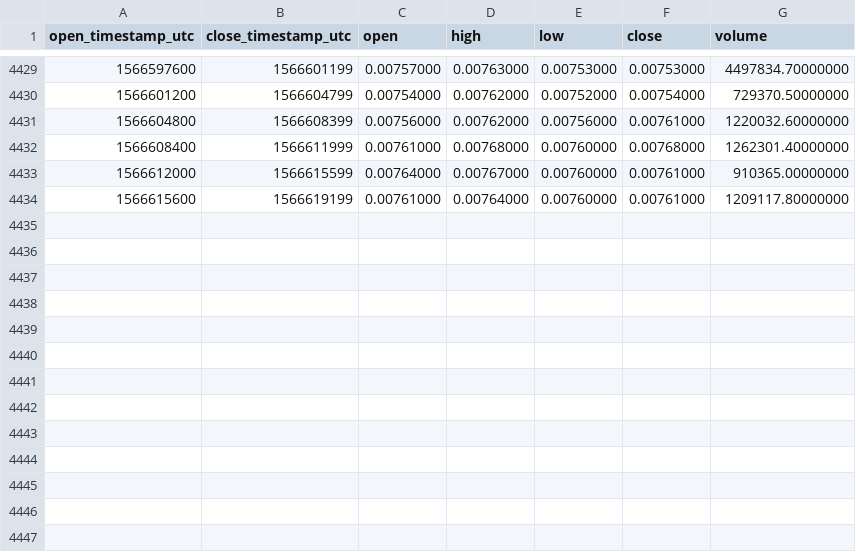
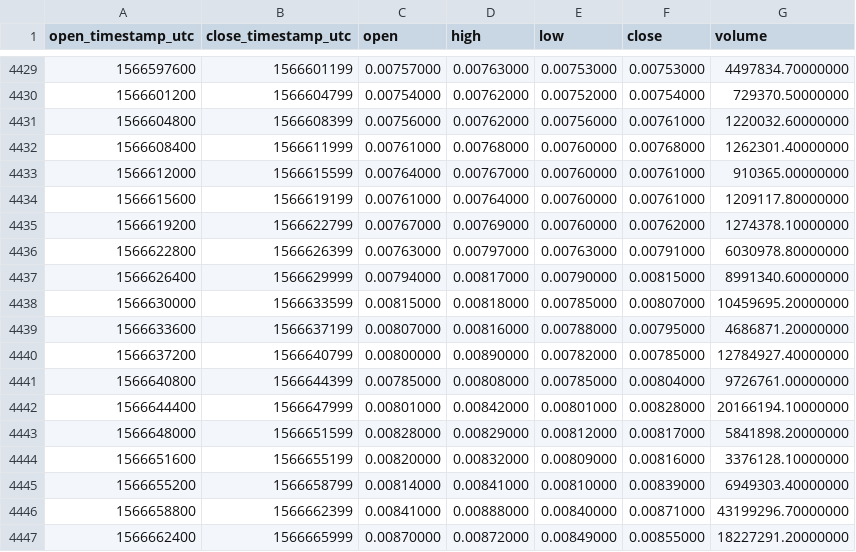
Before and after one commit to cryptobigbro/binance-ZILUSDT, a CSV file: binance-ZILUSDT-1h.csv, drawn as a sheet; only a part is shown, gaps mark what is left out; the diff names each change by its address in the sheet, - before the commit and + after, or states it on an @@ line.

Commit message:
Update OHLCV data.

```diff
--- a/binance-ZILUSDT-1h.csv
+++ b/binance-ZILUSDT-1h.csv
+row 4435: 1566619200 | 1566622799 | 0.00767000 | 0.00769000 | 0.00760000 | 0.00762000 | 1274378.10000000
+row 4436: 1566622800 | 1566626399 | 0.00763000 | 0.00797000 | 0.00763000 | 0.00791000 | 6030978.80000000
+row 4437: 1566626400 | 1566629999 | 0.00794000 | 0.00817000 | 0.00790000 | 0.00815000 | 8991340.60000000
+row 4438: 1566630000 | 1566633599 | 0.00815000 | 0.00818000 | 0.00785000 | 0.00807000 | 10459695.20000000
+row 4439: 1566633600 | 1566637199 | 0.00807000 | 0.00816000 | 0.00788000 | 0.00795000 | 4686871.20000000
+row 4440: 1566637200 | 1566640799 | 0.00800000 | 0.00890000 | 0.00782000 | 0.00785000 | 12784927.40000000
+row 4441: 1566640800 | 1566644399 | 0.00785000 | 0.00808000 | 0.00785000 | 0.00804000 | 9726761.00000000
+row 4442: 1566644400 | 1566647999 | 0.00801000 | 0.00842000 | 0.00801000 | 0.00828000 | 20166194.10000000
+row 4443: 1566648000 | 1566651599 | 0.00828000 | 0.00829000 | 0.00812000 | 0.00817000 | 5841898.20000000
+row 4444: 1566651600 | 1566655199 | 0.00820000 | 0.00832000 | 0.00809000 | 0.00816000 | 3376128.10000000
+row 4445: 1566655200 | 1566658799 | 0.00814000 | 0.00841000 | 0.00810000 | 0.00839000 | 6949303.40000000
+row 4446: 1566658800 | 1566662399 | 0.00841000 | 0.00888000 | 0.00840000 | 0.00871000 | 43199296.70000000
+row 4447: 1566662400 | 1566665999 | 0.00870000 | 0.00872000 | 0.00849000 | 0.00855000 | 18227291.20000000
```
